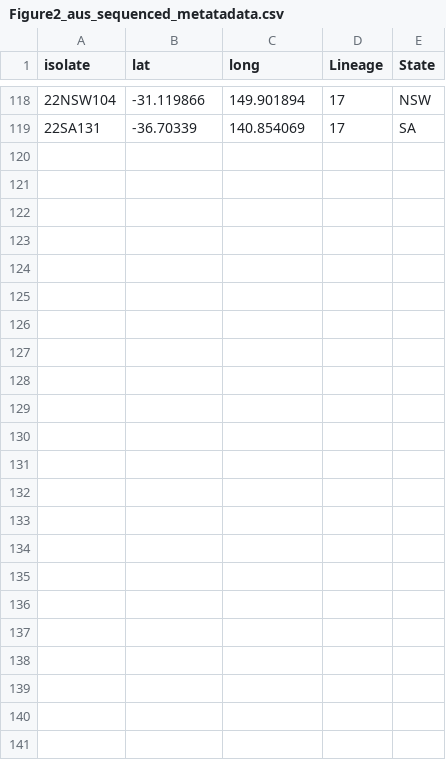
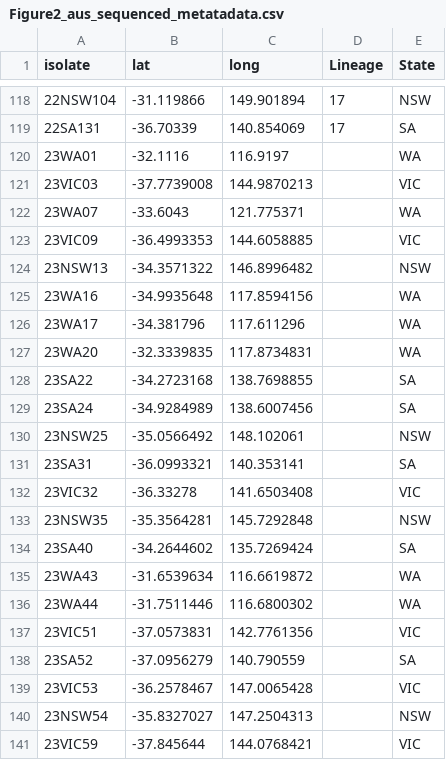
Before and after one commit to henni164/Pca_pangenome, a CSV file: Figure2/Figure2_aus_sequenced_metatadata.csv, drawn as a sheet; only a part is shown, gaps mark what is left out; the diff names each change by its address in the sheet, - before the commit and + after, or states it on an @@ line.

```diff
--- a/Figure2/Figure2_aus_sequenced_metatadata.csv
+++ b/Figure2/Figure2_aus_sequenced_metatadata.csv
+row 120: 23WA01 | -32.1116 | 116.9197 |  | WA
+row 121: 23VIC03 | -37.7739008 | 144.9870213 |  | VIC
+row 122: 23WA07 | -33.6043 | 121.775371 |  | WA
+row 123: 23VIC09 | -36.4993353 | 144.6058885 |  | VIC
+row 124: 23NSW13 | -34.3571322 | 146.8996482 |  | NSW
+row 125: 23WA16 | -34.9935648 | 117.8594156 |  | WA
+row 126: 23WA17 | -34.381796 | 117.611296 |  | WA
+row 127: 23WA20 | -32.3339835 | 117.8734831 |  | WA
+row 128: 23SA22 | -34.2723168 | 138.7698855 |  | SA
+row 129: 23SA24 | -34.9284989 | 138.6007456 |  | SA
+row 130: 23NSW25 | -35.0566492 | 148.102061 |  | NSW
+row 131: 23SA31 | -36.0993321 | 140.353141 |  | SA
+row 132: 23VIC32 | -36.33278 | 141.6503408 |  | VIC
+row 133: 23NSW35 | -35.3564281 | 145.7292848 |  | NSW
+row 134: 23SA40 | -34.2644602 | 135.7269424 |  | SA
+row 135: 23WA43 | -31.6539634 | 116.6619872 |  | WA
+row 136: 23WA44 | -31.7511446 | 116.6800302 |  | WA
+row 137: 23VIC51 | -37.0573831 | 142.7761356 |  | VIC
+row 138: 23SA52 | -37.0956279 | 140.790559 |  | SA
+row 139: 23VIC53 | -36.2578467 | 147.0065428 |  | VIC
+row 140: 23NSW54 | -35.8327027 | 147.2504313 |  | NSW
+row 141: 23VIC59 | -37.845644 | 144.0768421 |  | VIC
```
Also changed, not shown: Supplemental_figure3/Supplemental_figure3_pathotypes.csv, 9 other files.
